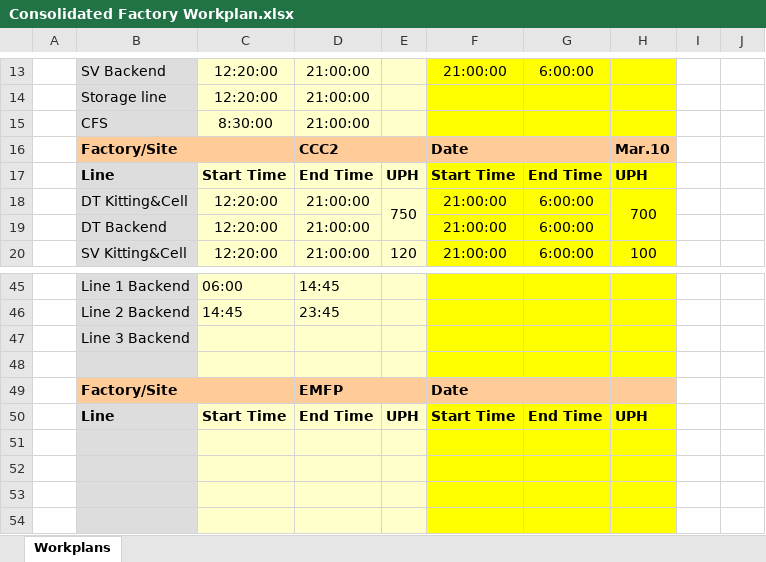
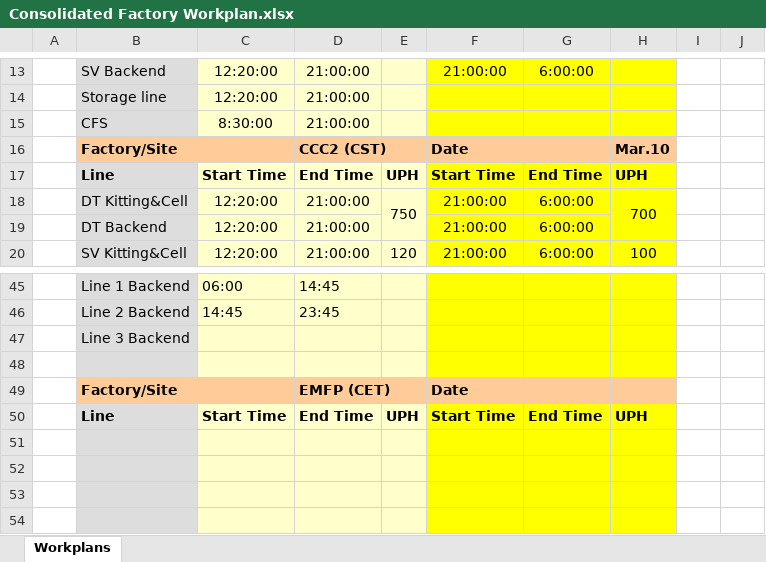
Before and after one commit to kamarulsyamil/gppworkplan, an Excel workbook: Consolidated Factory Workplan.xlsx, sheet Workplans, drawn as a sheet; only a part is shown, gaps mark what is left out; values as stored, in another font and other column widths than the file's, no borders; the diff covers the shown part only; the diff names each change by its address in the sheet, - before the commit and + after, or states it on an @@ line.

```diff
--- a/Consolidated Factory Workplan.xlsx (sheet Workplans)
+++ b/Consolidated Factory Workplan.xlsx (sheet Workplans)
-D16: CCC2
+D16: CCC2 (CST)
-D49: EMFP
+D49: EMFP (CET)
```
Also changed, not shown: 5 added rows, 1 removed row and 23 edited cells elsewhere in this sheet, Consolidated Factory Workplan1.xlsx, 5 other files.
